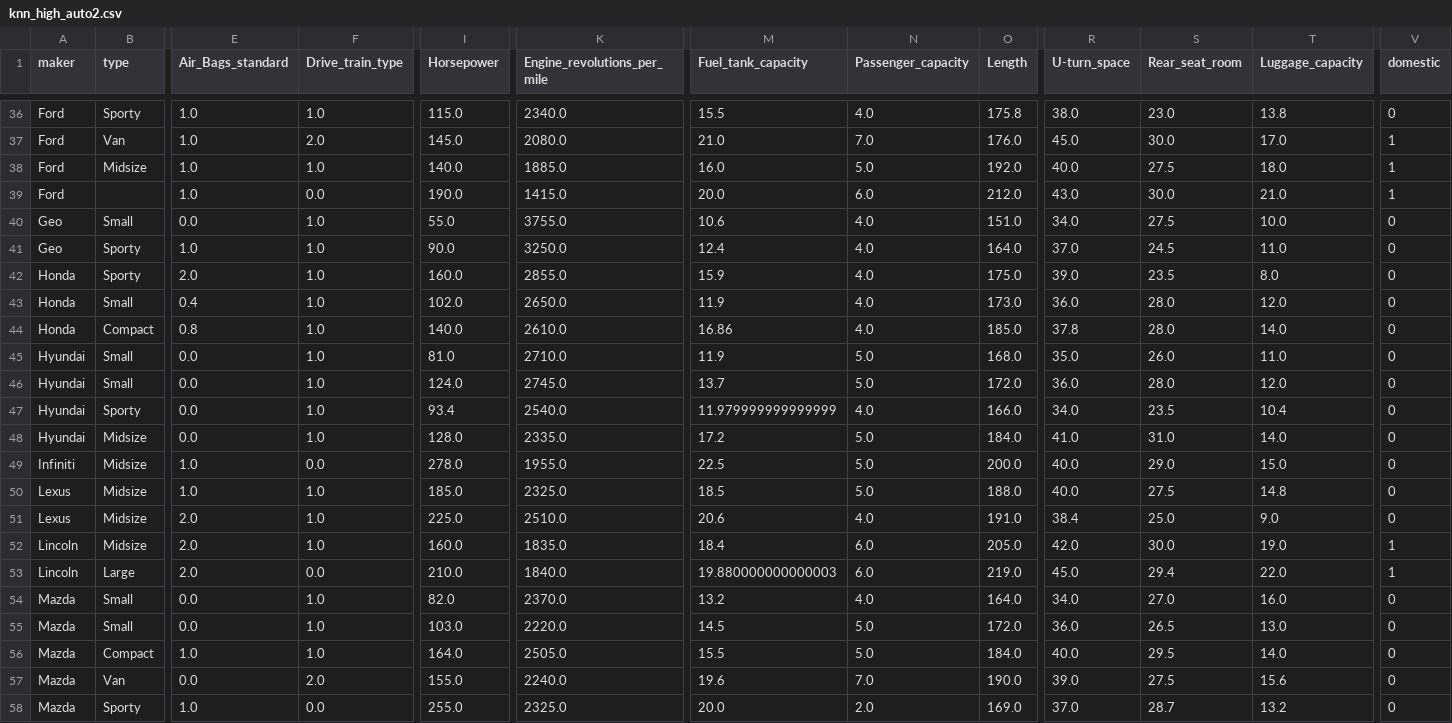
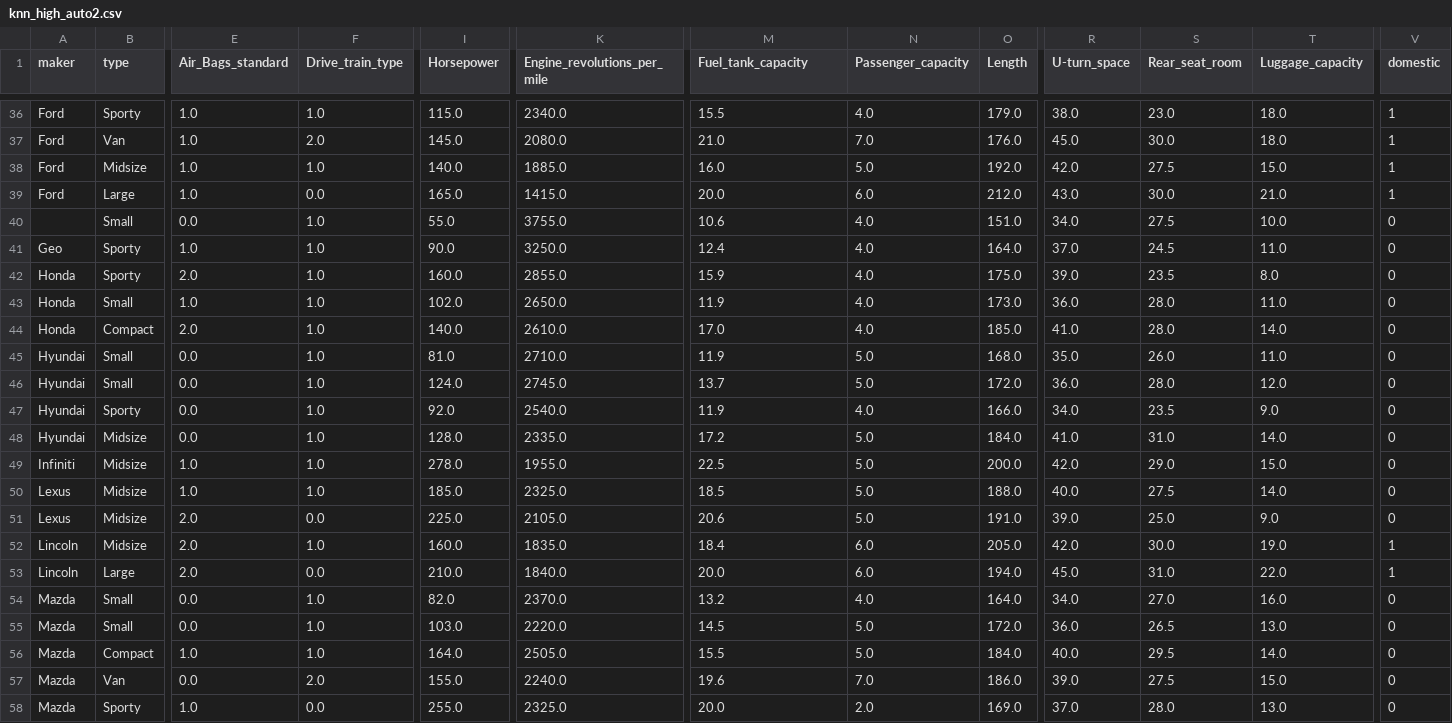
Before and after one commit to yzhu27/MOSS, a CSV file: etc/new_data/knn/highnoise/knn_high_auto2.csv, drawn as a sheet; only a part is shown, gaps mark what is left out; the diff covers the shown part only; the diff names each change by its address in the sheet, - before the commit and + after, or states it on an @@ line.

```diff
--- a/etc/new_data/knn/highnoise/knn_high_auto2.csv
+++ b/etc/new_data/knn/highnoise/knn_high_auto2.csv
-O36 (Length): 175.8
+O36 (Length): 179.0
-T36 (Luggage_capacity): 13.8
+T36 (Luggage_capacity): 18.0
-V36 (domestic): 0
+V36 (domestic): 1
-T37 (Luggage_capacity): 17.0
+T37 (Luggage_capacity): 18.0
-R38 (U-turn_space): 40.0
+R38 (U-turn_space): 42.0
-T38 (Luggage_capacity): 18.0
+T38 (Luggage_capacity): 15.0
-B39 (type): (empty)
+B39 (type): Large
-I39 (Horsepower): 190.0
+I39 (Horsepower): 165.0
-A40 (maker): Geo
+A40 (maker): (empty)
-E43 (Air_Bags_standard): 0.4
+E43 (Air_Bags_standard): 1.0
-T43 (Luggage_capacity): 12.0
+T43 (Luggage_capacity): 11.0
-E44 (Air_Bags_standard): 0.8
+E44 (Air_Bags_standard): 2.0
-M44 (Fuel_tank_capacity): 16.86
+M44 (Fuel_tank_capacity): 17.0
-R44 (U-turn_space): 37.8
+R44 (U-turn_space): 41.0
-I47 (Horsepower): 93.4
+I47 (Horsepower): 92.0
-M47 (Fuel_tank_capacity): 11.979999999999999
+M47 (Fuel_tank_capacity): 11.9
-T47 (Luggage_capacity): 10.4
+T47 (Luggage_capacity): 9.0
-F49 (Drive_train_type): 0.0
+F49 (Drive_train_type): 1.0
-R49 (U-turn_space): 40.0
+R49 (U-turn_space): 42.0
-T50 (Luggage_capacity): 14.8
+T50 (Luggage_capacity): 14.0
-F51 (Drive_train_type): 1.0
+F51 (Drive_train_type): 0.0
-K51 (Engine_revolutions_per_mile): 2510.0
+K51 (Engine_revolutions_per_mile): 2105.0
-N51 (Passenger_capacity): 4.0
+N51 (Passenger_capacity): 5.0
-R51 (U-turn_space): 38.4
+R51 (U-turn_space): 39.0
-M53 (Fuel_tank_capacity): 19.880000000000003
+M53 (Fuel_tank_capacity): 20.0
-O53 (Length): 219.0
+O53 (Length): 194.0
-S53 (Rear_seat_room): 29.4
+S53 (Rear_seat_room): 31.0
-O57 (Length): 190.0
+O57 (Length): 186.0
-T57 (Luggage_capacity): 15.6
+T57 (Luggage_capacity): 15.0
-S58 (Rear_seat_room): 28.7
+S58 (Rear_seat_room): 28.0
-T58 (Luggage_capacity): 13.2
+T58 (Luggage_capacity): 13.0
```
Also changed, not shown: 127 edited cells elsewhere in this file, etc/new_data/knn/lownoise/knn_low_auto2.csv, 2 other files.
